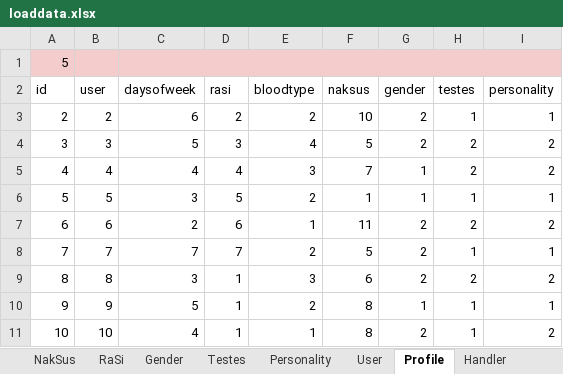
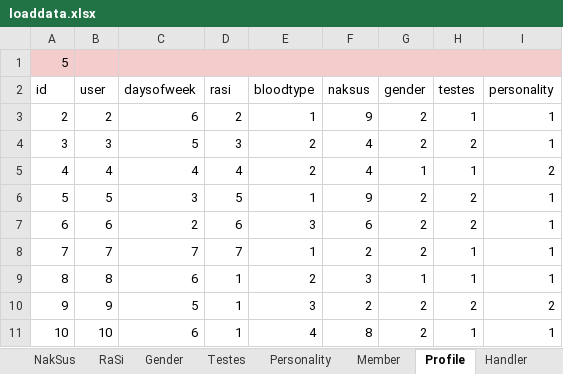
Before and after one commit to findsmyfriends/taffy, an Excel workbook: web/xlsx/loaddata.xlsx, sheet Profile, drawn as a sheet; only a part is shown; values as stored, in another font and other column widths than the file's, no borders; the diff covers the shown part only; the diff names each change by its address in the sheet, - before the commit and + after, or states it on an @@ line.

```diff
--- a/web/xlsx/loaddata.xlsx (sheet Profile)
+++ b/web/xlsx/loaddata.xlsx (sheet Profile)
-sheet tab: User
+sheet tab: Member
-E3 (bloodtype): 2
+E3 (bloodtype): 1
-F3 (naksus): 10
+F3 (naksus): 9
-E4 (bloodtype): 4
+E4 (bloodtype): 2
-F4 (naksus): 5
+F4 (naksus): 4
-I4 (personality): 2
+I4 (personality): 1
-E5 (bloodtype): 3
+E5 (bloodtype): 2
-F5 (naksus): 7
+F5 (naksus): 4
-H5 (testes): 2
+H5 (testes): 1
-E6 (bloodtype): 2
+E6 (bloodtype): 1
-F6 (naksus): 1
+F6 (naksus): 9
-G6 (gender): 1
+G6 (gender): 2
-H6 (testes): 1
+H6 (testes): 2
-E7 (bloodtype): 1
+E7 (bloodtype): 3
-F7 (naksus): 11
+F7 (naksus): 6
-I7 (personality): 2
+I7 (personality): 1
-E8 (bloodtype): 2
+E8 (bloodtype): 1
-F8 (naksus): 5
+F8 (naksus): 2
-C9 (daysofweek): 3
+C9 (daysofweek): 6
-E9 (bloodtype): 3
+E9 (bloodtype): 2
-F9 (naksus): 6
+F9 (naksus): 3
-G9 (gender): 2
+G9 (gender): 1
-H9 (testes): 2
+H9 (testes): 1
-I9 (personality): 2
+I9 (personality): 1
-E10 (bloodtype): 2
+E10 (bloodtype): 3
-F10 (naksus): 8
+F10 (naksus): 2
-G10 (gender): 1
+G10 (gender): 2
-H10 (testes): 1
+H10 (testes): 2
-I10 (personality): 1
+I10 (personality): 2
-C11 (daysofweek): 4
+C11 (daysofweek): 6
-E11 (bloodtype): 1
+E11 (bloodtype): 4
-I11 (personality): 2
+I11 (personality): 1
```
Also changed, not shown: 472 edited cells elsewhere in this sheet, sheet Conversation, 14 other files.
